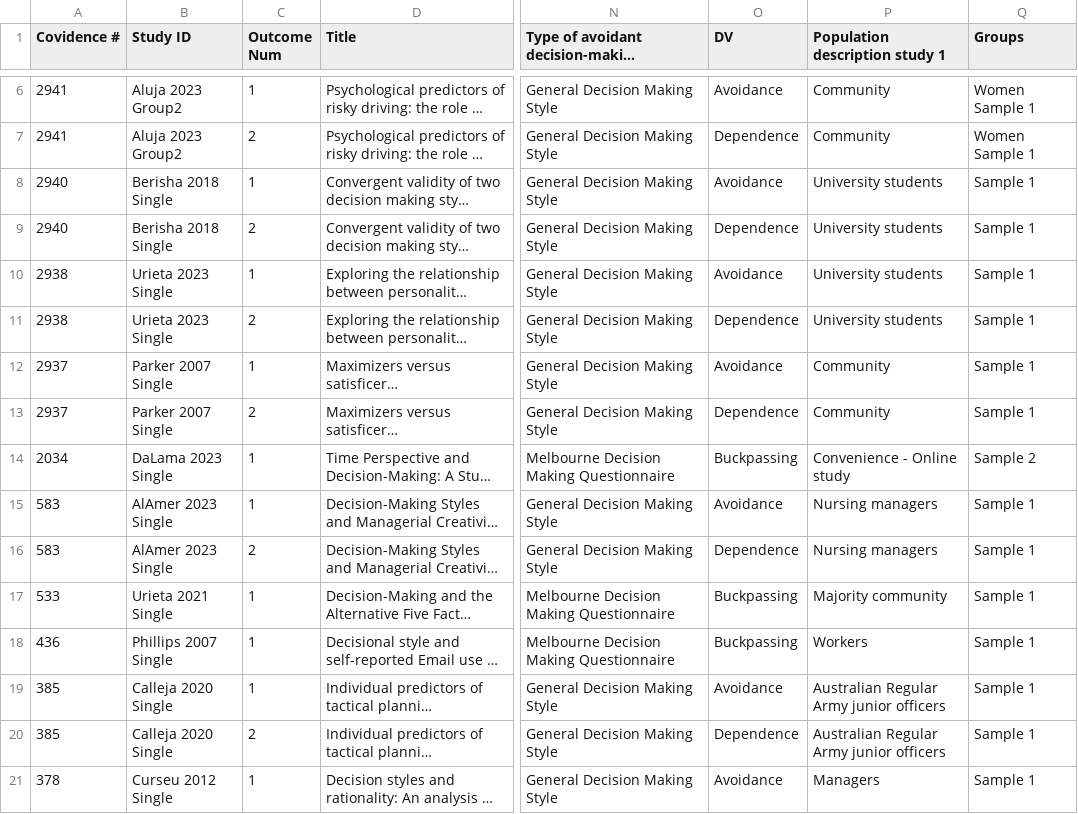
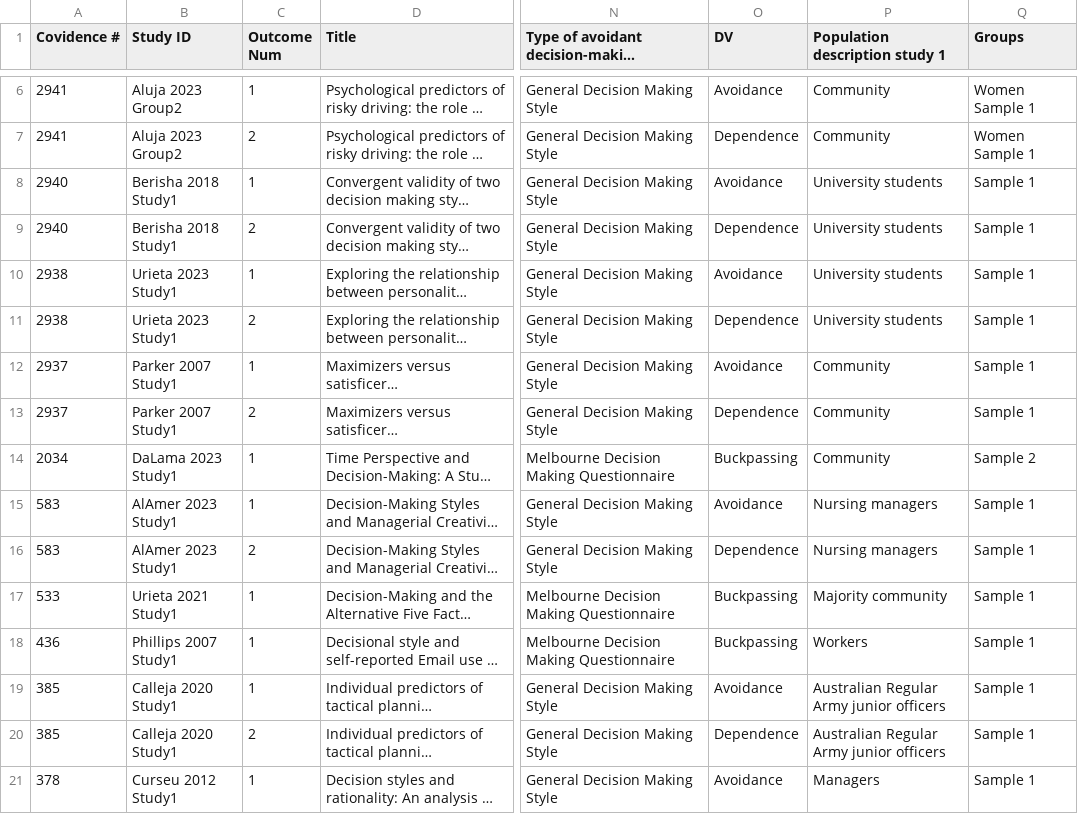
Before and after one commit to TarrenLC/meta, a CSV file: 2024-0520_review_Formatted.csv, drawn as a sheet; only a part is shown, gaps mark what is left out; long unchanged cells end in …; the diff covers the shown part only; the diff names each change by its address in the sheet, - before the commit and + after, or states it on an @@ line.

```diff
--- a/2024-0520_review_Formatted.csv
+++ b/2024-0520_review_Formatted.csv
-B8:B9 (Study ID): Berisha 2018 Single
+B8:B9 (Study ID): Berisha 2018 Study1
-B10:B11 (Study ID): Urieta 2023 Single
+B10:B11 (Study ID): Urieta 2023 Study1
-B12:B13 (Study ID): Parker 2007 Single
+B12:B13 (Study ID): Parker 2007 Study1
-B14 (Study ID): DaLama 2023 Single
+B14 (Study ID): DaLama 2023 Study1
-P14 (Population description study 1): Convenience - Online study
+P14 (Population description study 1): Community
-B15:B16 (Study ID): AlAmer 2023 Single
+B15:B16 (Study ID): AlAmer 2023 Study1
-B17 (Study ID): Urieta 2021 Single
+B17 (Study ID): Urieta 2021 Study1
-B18 (Study ID): Phillips 2007 Single
+B18 (Study ID): Phillips 2007 Study1
-B19:B20 (Study ID): Calleja 2020 Single
+B19:B20 (Study ID): Calleja 2020 Study1
-B21 (Study ID): Curseu 2012 Single
+B21 (Study ID): Curseu 2012 Study1
```
Also changed, not shown: 17 edited cells elsewhere in this file, effect_sizes.csv, meta_reg.csv, 8 other files.
